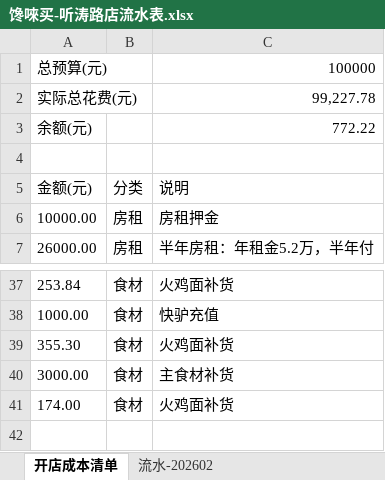
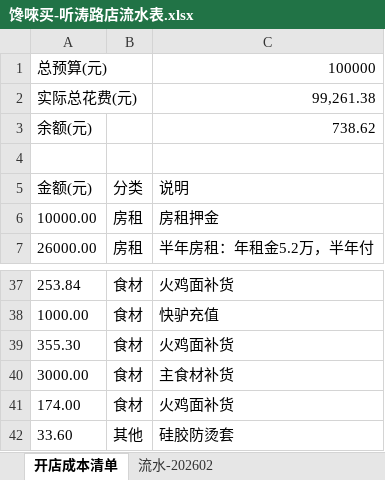
Before and after one commit to OldChicken/ChanWeiMai, an Excel workbook: 财务与流水/馋唻买-听涛路店流水表.xlsx, sheet 开店成本清单, drawn as a sheet; only a part is shown, gaps mark what is left out; values as stored, in another font and other column widths than the file's, no borders; table styles not drawn; the diff names each change by its address in the sheet, - before the commit and + after, or states it on an @@ line.

Commit message:
Update 馋唻买-听涛路店流水表.xlsx

```diff
--- a/财务与流水/馋唻买-听涛路店流水表.xlsx (sheet 开店成本清单)
+++ b/财务与流水/馋唻买-听涛路店流水表.xlsx (sheet 开店成本清单)
-C2: 99,227.78
+C2: 99,261.38
-C3: 772.22
+C3: 738.62
+row 42: 33.60 | 其他 | 硅胶防烫套
```
Also changed, not shown: sheet 流水-202602.
